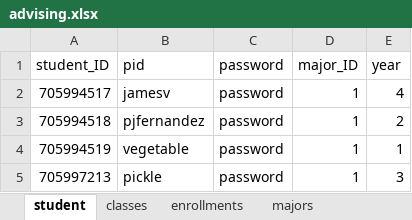
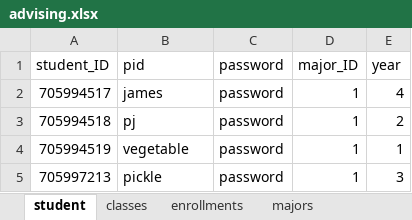
Before and after one commit to DiscountJoe/PMG4, an Excel workbook: advising.xlsx, sheet student, drawn as a sheet; values as stored, in another font and other column widths than the file's, no borders; the diff names each change by its address in the sheet, - before the commit and + after, or states it on an @@ line.

```diff
--- a/advising.xlsx (sheet student)
+++ b/advising.xlsx (sheet student)
-B2 (pid): jamesv
+B2 (pid): james
-B3 (pid): pjfernandez
+B3 (pid): pj
```
Also changed, not shown: sheet classes, sheet enrollments, 5 other files.
